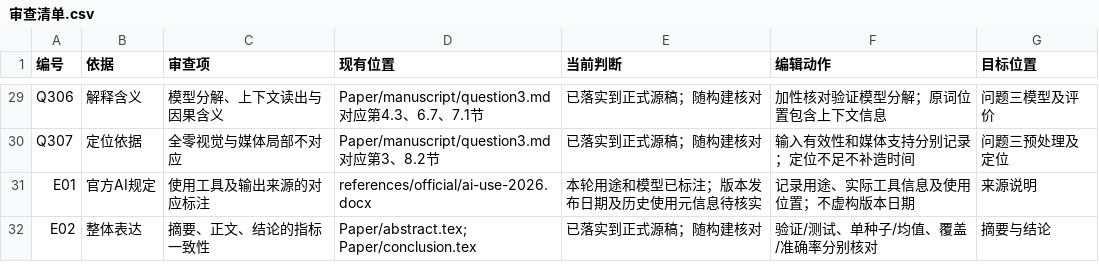
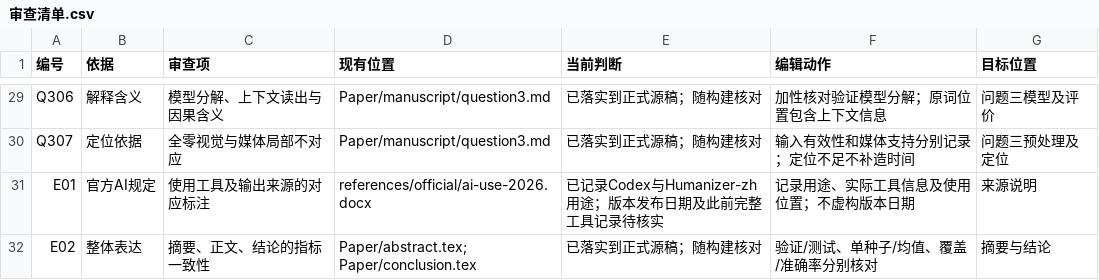
Before and after one commit to Zhongzhong2021/huawei_e, a CSV file: Paper/planning/审查清单.csv, drawn as a sheet; only a part is shown, gaps mark what is left out; the diff covers the shown part only; the diff names each change by its address in the sheet, - before the commit and + after, or states it on an @@ line.

```diff
--- a/Paper/planning/审查清单.csv
+++ b/Paper/planning/审查清单.csv
-D29 (现有位置): Paper/manuscript/question3.md 对应第4.3、6.7、7.1节
+D29 (现有位置): Paper/manuscript/question3.md
-D30 (现有位置): Paper/manuscript/question3.md 对应第3、8.2节
+D30 (现有位置): Paper/manuscript/question3.md
-E31 (当前判断): 本轮用途和模型已标注；版本发布日期及历史使用元信息待核实
+E31 (当前判断): 已记录Codex与Humanizer-zh用途；版本发布日期及此前完整工具记录待核实
```
Also changed, not shown: 30 edited cells elsewhere in this file, 20 other files.
